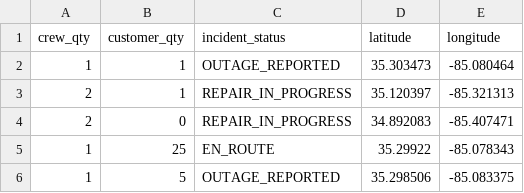
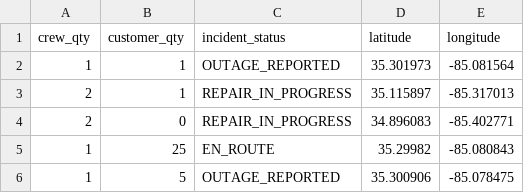
Before and after one commit to officeofperformancemanagement/public-epb-data, a CSV file: outages.csv, drawn as a sheet.

```diff
--- a/outages.csv
+++ b/outages.csv
@@ -1,6 +1,6 @@
 crew_qty,customer_qty,incident_status,latitude,longitude
-1,1,OUTAGE_REPORTED,35.303473,-85.080464
-2,1,REPAIR_IN_PROGRESS,35.120397,-85.321313
-2,0,REPAIR_IN_PROGRESS,34.892083,-85.407471
-1,25,EN_ROUTE,35.29922,-85.078343
-1,5,OUTAGE_REPORTED,35.298506,-85.083375
+1,1,OUTAGE_REPORTED,35.301973,-85.081564
+2,1,REPAIR_IN_PROGRESS,35.115897,-85.317013
+2,0,REPAIR_IN_PROGRESS,34.896083,-85.402771
+1,25,EN_ROUTE,35.29982,-85.080843
+1,5,OUTAGE_REPORTED,35.300906,-85.078475
```
Also changed, not shown: 1 other file.
